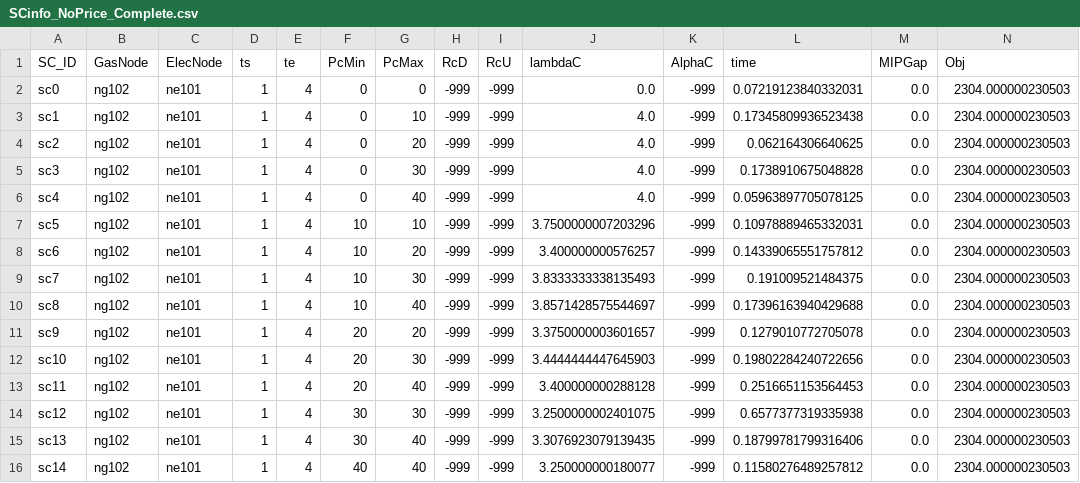
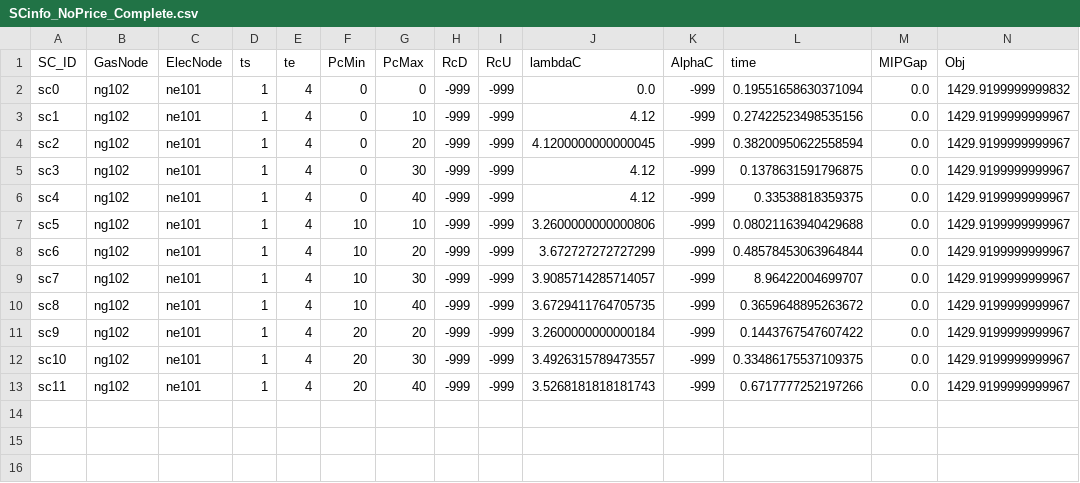
Before and after one commit to stefdeli/Gas-Swing-Contracts, a CSV file: Data/SimpleNetwork_ImperialUnits/ElecData/SCinfo_NoPrice_Complete.csv, drawn as a sheet.

```diff
--- a/Data/SimpleNetwork_ImperialUnits/ElecData/SCinfo_NoPrice_Complete.csv
+++ b/Data/SimpleNetwork_ImperialUnits/ElecData/SCinfo_NoPrice_Complete.csv
@@ -1,16 +1,13 @@
 SC_ID,GasNode,ElecNode,ts,te,PcMin,PcMax,RcD,RcU,lambdaC,AlphaC,time,MIPGap,Obj
-sc0,ng102,ne101,1,4,0,0,-999,-999,0.0,-999,0.07219123840332031,0.0,2304.000000230503
-sc1,ng102,ne101,1,4,0,10,-999,-999,4.0,-999,0.17345809936523438,0.0,2304.000000230503
-sc2,ng102,ne101,1,4,0,20,-999,-999,4.0,-999,0.062164306640625,0.0,2304.000000230503
-sc3,ng102,ne101,1,4,0,30,-999,-999,4.0,-999,0.1738910675048828,0.0,2304.000000230503
-sc4,ng102,ne101,1,4,0,40,-999,-999,4.0,-999,0.05963897705078125,0.0,2304.000000230503
-sc5,ng102,ne101,1,4,10,10,-999,-999,3.7500000007203296,-999,0.10978889465332031,0.0,2304.000000230503
-sc6,ng102,ne101,1,4,10,20,-999,-999,3.400000000576257,-999,0.14339065551757812,0.0,2304.000000230503
-sc7,ng102,ne101,1,4,10,30,-999,-999,3.8333333338135493,-999,0.191009521484375,0.0,2304.000000230503
-sc8,ng102,ne101,1,4,10,40,-999,-999,3.8571428575544697,-999,0.17396163940429688,0.0,2304.000000230503
-sc9,ng102,ne101,1,4,20,20,-999,-999,3.3750000003601657,-999,0.1279010772705078,0.0,2304.000000230503
-sc10,ng102,ne101,1,4,20,30,-999,-999,3.4444444447645903,-999,0.19802284240722656,0.0,2304.000000230503
-sc11,ng102,ne101,1,4,20,40,-999,-999,3.400000000288128,-999,0.2516651153564453,0.0,2304.000000230503
-sc12,ng102,ne101,1,4,30,30,-999,-999,3.2500000002401075,-999,0.6577377319335938,0.0,2304.000000230503
-sc13,ng102,ne101,1,4,30,40,-999,-999,3.3076923079139435,-999,0.18799781799316406,0.0,2304.000000230503
-sc14,ng102,ne101,1,4,40,40,-999,-999,3.250000000180077,-999,0.11580276489257812,0.0,2304.000000230503
+sc0,ng102,ne101,1,4,0,0,-999,-999,0.0,-999,0.19551658630371094,0.0,1429.9199999999832
+sc1,ng102,ne101,1,4,0,10,-999,-999,4.12,-999,0.27422523498535156,0.0,1429.9199999999967
+sc2,ng102,ne101,1,4,0,20,-999,-999,4.1200000000000045,-999,0.38200950622558594,0.0,1429.9199999999967
+sc3,ng102,ne101,1,4,0,30,-999,-999,4.12,-999,0.1378631591796875,0.0,1429.9199999999967
+sc4,ng102,ne101,1,4,0,40,-999,-999,4.12,-999,0.33538818359375,0.0,1429.9199999999967
+sc5,ng102,ne101,1,4,10,10,-999,-999,3.2600000000000806,-999,0.08021163940429688,0.0,1429.9199999999967
+sc6,ng102,ne101,1,4,10,20,-999,-999,3.672727272727299,-999,0.48578453063964844,0.0,1429.9199999999967
+sc7,ng102,ne101,1,4,10,30,-999,-999,3.9085714285714057,-999,8.96422004699707,0.0,1429.9199999999967
+sc8,ng102,ne101,1,4,10,40,-999,-999,3.6729411764705735,-999,0.3659648895263672,0.0,1429.9199999999967
+sc9,ng102,ne101,1,4,20,20,-999,-999,3.2600000000000184,-999,0.1443767547607422,0.0,1429.9199999999967
+sc10,ng102,ne101,1,4,20,30,-999,-999,3.4926315789473557,-999,0.33486175537109375,0.0,1429.9199999999967
+sc11,ng102,ne101,1,4,20,40,-999,-999,3.5268181818181743,-999,0.6717777252197266,0.0,1429.9199999999967
```
Also changed, not shown: Data/SimpleNetwork_ImperialUnits/ElecData/SCinfo_NoPrice.csv, 11 other files.
